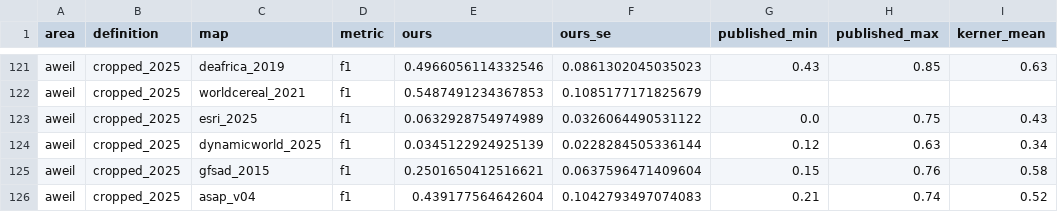
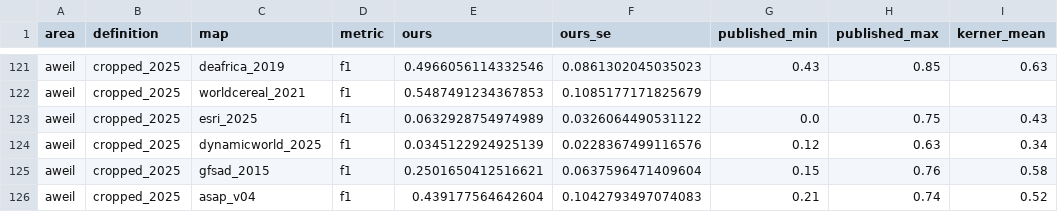
Before and after one commit to marcvoolpe/JBG060_ZHL_2026, a CSV file: cropland/results/published_vs_ours.csv, drawn as a sheet; only a part is shown, gaps mark what is left out; the diff names each change by its address in the sheet, - before the commit and + after, or states it on an @@ line.

```diff
--- a/cropland/results/published_vs_ours.csv
+++ b/cropland/results/published_vs_ours.csv
-F124 (ours_se): 0.0228284505336144
+F124 (ours_se): 0.0228367499116576
```
Also changed, not shown: cropland/results/accuracy.csv, deliverables/cropland_report/tables/key_results.csv, 23 other files.
